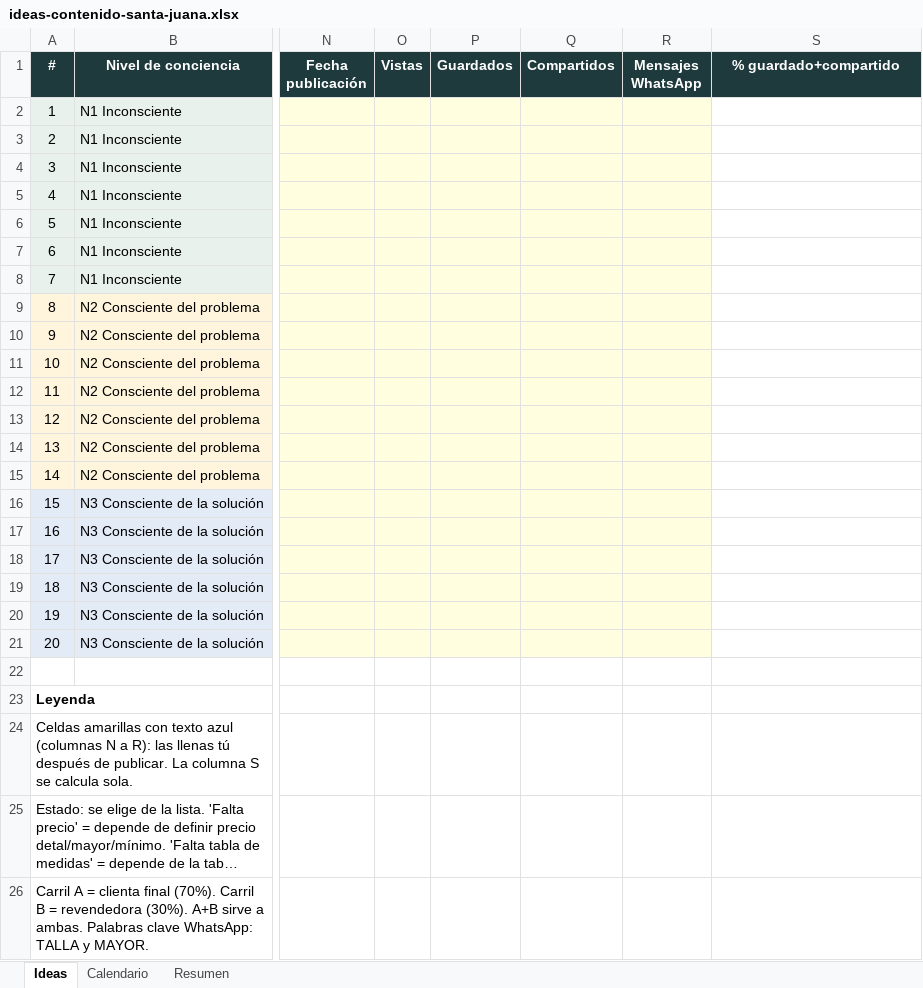
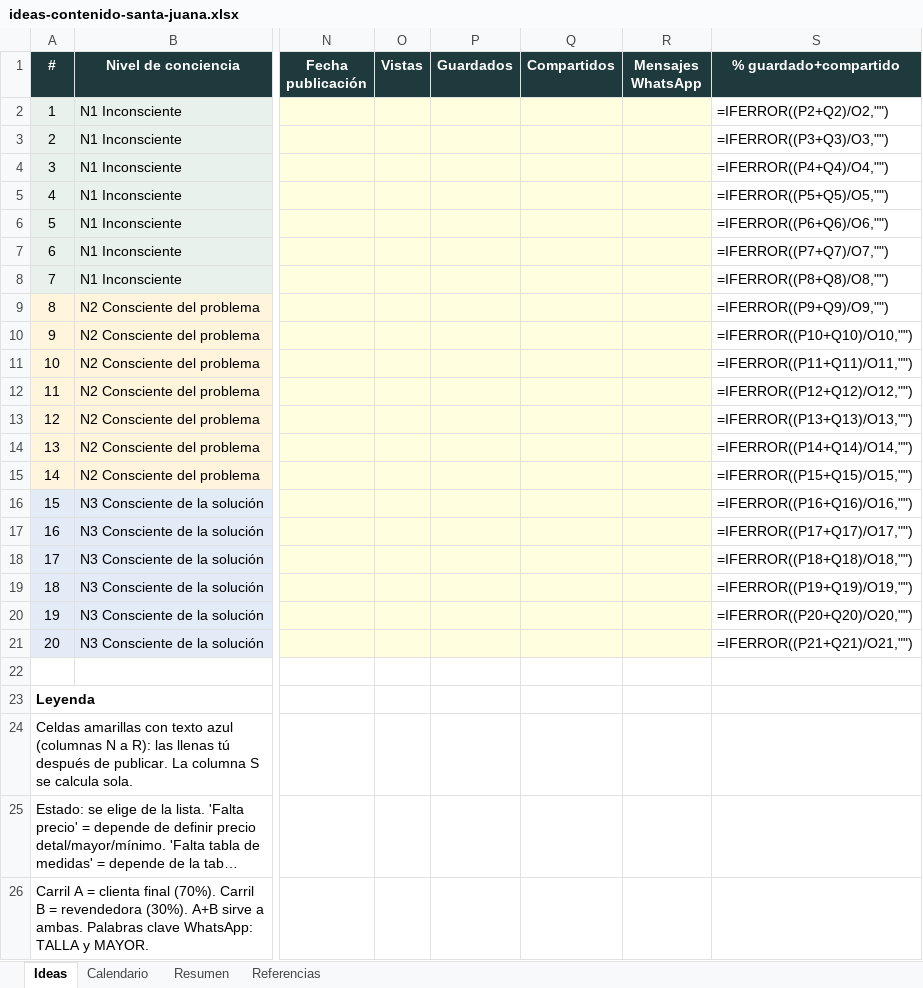
Before and after one commit to restrejc-ux/Santa-juana, an Excel workbook: ideas-contenido-santa-juana.xlsx, sheet Ideas, drawn as a sheet; only a part is shown, gaps mark what is left out; long unchanged cells end in …; values as stored, in another font and other column widths than the file's, no borders; formulas without a stored value are shown as written; conditional formats not drawn; the diff names each change by its address in the sheet, - before the commit and + after, or states it on an @@ line.

```diff
--- a/ideas-contenido-santa-juana.xlsx (sheet Ideas)
+++ b/ideas-contenido-santa-juana.xlsx (sheet Ideas)
+sheet tab: Referencias
-S2 (% guardado+compartido): (empty)
+S2 (% guardado+compartido): =IFERROR((P2+Q2)/O2,"")
-S3 (% guardado+compartido): (empty)
+S3 (% guardado+compartido): =IFERROR((P3+Q3)/O3,"")
-S4 (% guardado+compartido): (empty)
+S4 (% guardado+compartido): =IFERROR((P4+Q4)/O4,"")
-S5 (% guardado+compartido): (empty)
+S5 (% guardado+compartido): =IFERROR((P5+Q5)/O5,"")
-S6 (% guardado+compartido): (empty)
+S6 (% guardado+compartido): =IFERROR((P6+Q6)/O6,"")
-S7 (% guardado+compartido): (empty)
+S7 (% guardado+compartido): =IFERROR((P7+Q7)/O7,"")
-S8 (% guardado+compartido): (empty)
+S8 (% guardado+compartido): =IFERROR((P8+Q8)/O8,"")
-S9 (% guardado+compartido): (empty)
+S9 (% guardado+compartido): =IFERROR((P9+Q9)/O9,"")
-S10 (% guardado+compartido): (empty)
+S10 (% guardado+compartido): =IFERROR((P10+Q10)/O10,"")
-S11 (% guardado+compartido): (empty)
+S11 (% guardado+compartido): =IFERROR((P11+Q11)/O11,"")
-S12 (% guardado+compartido): (empty)
+S12 (% guardado+compartido): =IFERROR((P12+Q12)/O12,"")
-S13 (% guardado+compartido): (empty)
+S13 (% guardado+compartido): =IFERROR((P13+Q13)/O13,"")
-S14 (% guardado+compartido): (empty)
+S14 (% guardado+compartido): =IFERROR((P14+Q14)/O14,"")
-S15 (% guardado+compartido): (empty)
+S15 (% guardado+compartido): =IFERROR((P15+Q15)/O15,"")
-S16 (% guardado+compartido): (empty)
+S16 (% guardado+compartido): =IFERROR((P16+Q16)/O16,"")
-S17 (% guardado+compartido): (empty)
+S17 (% guardado+compartido): =IFERROR((P17+Q17)/O17,"")
-S18 (% guardado+compartido): (empty)
+S18 (% guardado+compartido): =IFERROR((P18+Q18)/O18,"")
-S19 (% guardado+compartido): (empty)
+S19 (% guardado+compartido): =IFERROR((P19+Q19)/O19,"")
-S20 (% guardado+compartido): (empty)
+S20 (% guardado+compartido): =IFERROR((P20+Q20)/O20,"")
-S21 (% guardado+compartido): (empty)
+S21 (% guardado+compartido): =IFERROR((P21+Q21)/O21,"")
```
Also changed, not shown: sheet Resumen, 2 other files.
